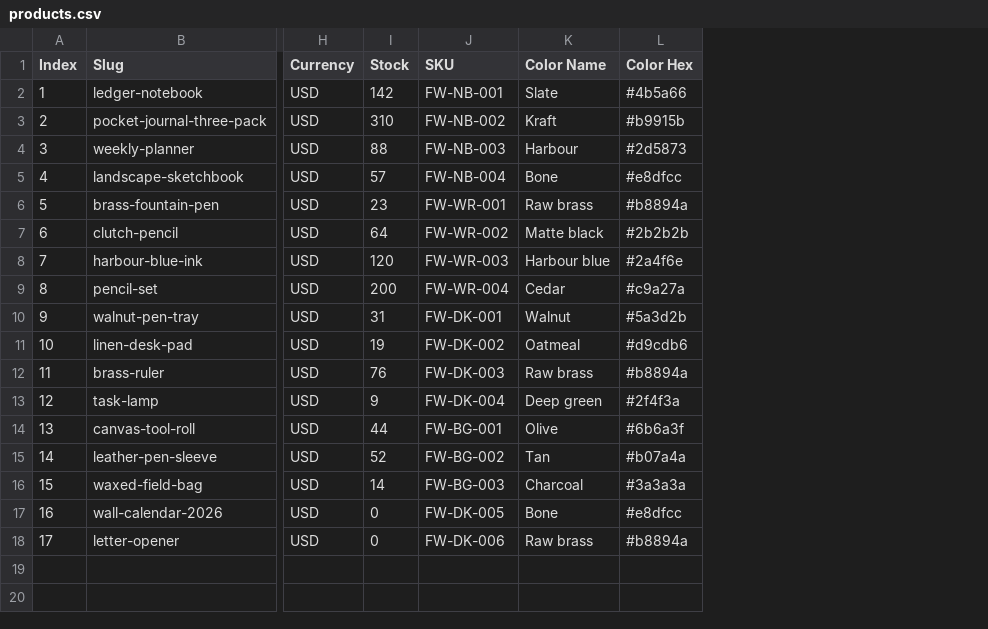
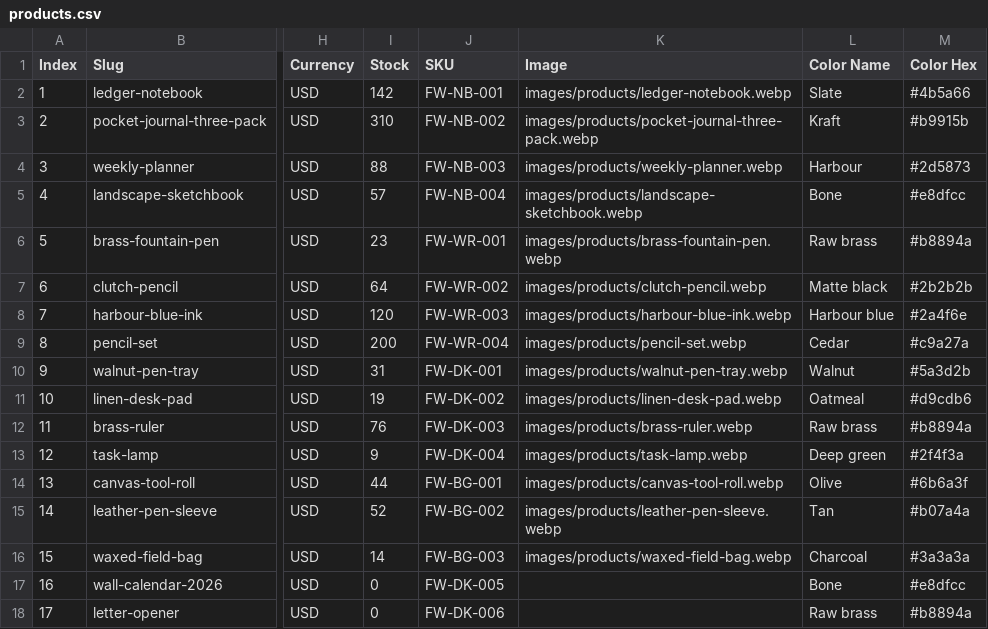
Before and after one commit to seanmorris/smgen-extras, a CSV file: examples/store/data/products.csv, drawn as a sheet; only a part is shown, gaps mark what is left out; the diff names each change by its address in the sheet, - before the commit and + after, or states it on an @@ line.

Commit message:
Add Fernway product photography

```diff
--- a/examples/store/data/products.csv
+++ b/examples/store/data/products.csv
+column K (Image), rows 2-16: images/products/ledger-notebook.webp | images/products/pocket-journal-three-pack.webp | images/products/weekly-planner.webp | images/products/landscape-sketchbook.webp | images/products/brass-fountain-pen.webp | images/products/clutch-pencil.webp | images/products/harbour-blue-ink.webp | images/products/pencil-set.webp | images/products/walnut-pen-tray.webp | images/products/linen-desk-pad.webp | images/products/brass-ruler.webp | images/products/task-lamp.webp | images/products/canvas-tool-roll.webp | images/products/leather-pen-sleeve.webp | images/products/waxed-field-bag.webp
```
Also changed, not shown: 22 other files.
